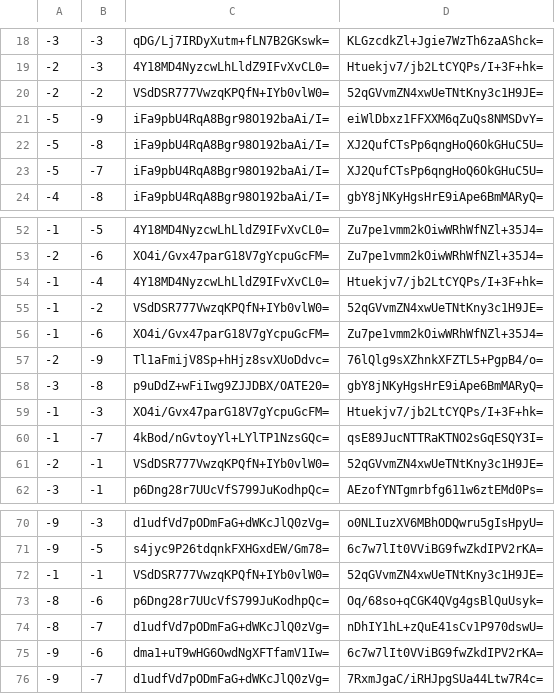
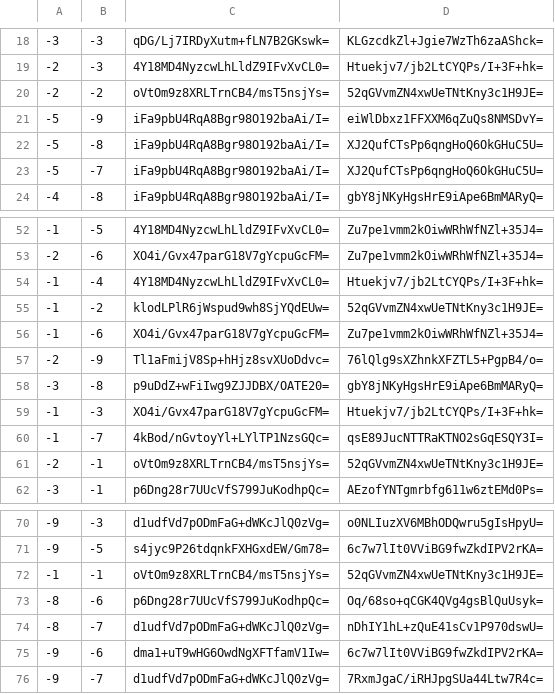
Before and after one commit to counterfitninja/chilled-nether, a CSV file: tiles/zoom.0/metadata/k.-1.-1.csv, drawn as a sheet; only a part is shown, gaps mark what is left out.

```diff
--- a/tiles/zoom.0/metadata/k.-1.-1.csv
+++ b/tiles/zoom.0/metadata/k.-1.-1.csv
@@ -19,3 +19,3 @@
 -2,-3,4Y18MD4NyzcwLhLldZ9IFvXvCL0=,Htuekjv7/jb2LtCYQPs/I+3F+hk=
--2,-2,VSdDSR777VwzqKPQfN+IYb0vlW0=,52qGVvmZN4xwUeTNtKny3c1H9JE=
+-2,-2,oVtOm9z8XRLTrnCB4/msT5nsjYs=,52qGVvmZN4xwUeTNtKny3c1H9JE=
 -5,-9,iFa9pbU4RqA8Bgr98O192baAi/I=,eiWlDbxz1FFXXM6qZuQs8NMSDvY=
@@ -54,3 +54,3 @@
 -1,-4,4Y18MD4NyzcwLhLldZ9IFvXvCL0=,Htuekjv7/jb2LtCYQPs/I+3F+hk=
--1,-2,VSdDSR777VwzqKPQfN+IYb0vlW0=,52qGVvmZN4xwUeTNtKny3c1H9JE=
+-1,-2,klodLPlR6jWspud9wh8SjYQdEUw=,52qGVvmZN4xwUeTNtKny3c1H9JE=
 -1,-6,XO4i/Gvx47parG18V7gYcpuGcFM=,Zu7pe1vmm2kOiwWRhWfNZl+35J4=
@@ -60,3 +60,3 @@
 -1,-7,4kBod/nGvtoyYl+LYlTP1NzsGQc=,qsE89JucNTTRaKTNO2sGqESQY3I=
--2,-1,VSdDSR777VwzqKPQfN+IYb0vlW0=,52qGVvmZN4xwUeTNtKny3c1H9JE=
+-2,-1,oVtOm9z8XRLTrnCB4/msT5nsjYs=,52qGVvmZN4xwUeTNtKny3c1H9JE=
 -3,-1,p6Dng28r7UUcVfS799JuKodhpQc=,AEzofYNTgmrbfg611w6ztEMd0Ps=
@@ -71,3 +71,3 @@
 -9,-5,s4jyc9P26tdqnkFXHGxdEW/Gm78=,6c7w7lIt0VViBG9fwZkdIPV2rKA=
--1,-1,VSdDSR777VwzqKPQfN+IYb0vlW0=,52qGVvmZN4xwUeTNtKny3c1H9JE=
+-1,-1,oVtOm9z8XRLTrnCB4/msT5nsjYs=,52qGVvmZN4xwUeTNtKny3c1H9JE=
 -8,-6,p6Dng28r7UUcVfS799JuKodhpQc=,Oq/68so+qCGK4QVg4gsBlQuUsyk=
```
Also changed, not shown: tiles/zoom.0/metadata/k.-1.0.csv, tiles/zoom.0/metadata/k.0.-1.csv, 6 other files.
